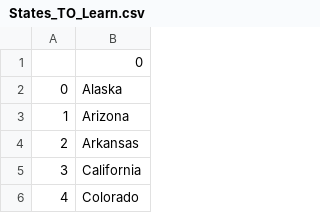
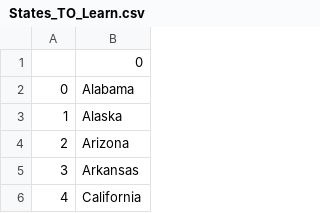
Before and after one commit to tarunshrestha/python-intermediate, a CSV file: U.S_StatesGAME/States_TO_Learn.csv, drawn as a sheet; only a part is shown; the shorter side is filled out with more unchanged rows; addresses are those after the commit; the diff names each change by its address in the sheet, - before the commit and + after, or states it on an @@ line.

```diff
--- a/U.S_StatesGAME/States_TO_Learn.csv
+++ b/U.S_StatesGAME/States_TO_Learn.csv
+row 2: 0 | Alabama
@@ column A renumbered from row 3 down @@
```
Also changed, not shown: 4 other files.
